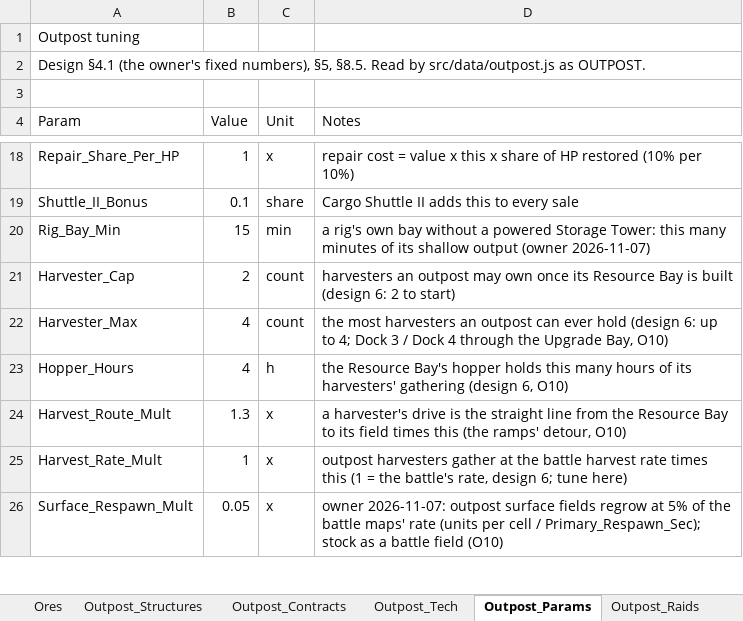
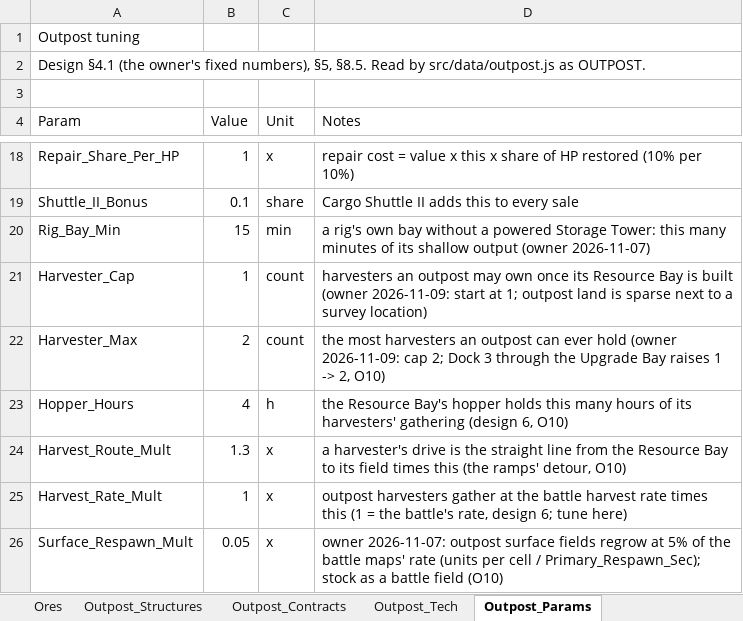
Before and after one commit to rburnett66/Bulwark-Metamax, an Excel workbook: docs/sources/Bulwark-Map-Data.xlsx, sheet Outpost_Params, drawn as a sheet; only a part is shown, gaps mark what is left out; values as stored, in another font and other column widths than the file's, no borders; the diff names each change by its address in the sheet, - before the commit and + after, or states it on an @@ line.

```diff
--- a/docs/sources/Bulwark-Map-Data.xlsx (sheet Outpost_Params)
+++ b/docs/sources/Bulwark-Map-Data.xlsx (sheet Outpost_Params)
-B21 (Value): 2
+B21 (Value): 1
-D21 (Notes): …is built (design 6: 2 to start)
+D21 (Notes): …is built (owner 2026-11-09: start at 1; outpost land is sparse next to a survey location)
-B22 (Value): 4
+B22 (Value): 2
-D22 (Notes): …ever hold (design 6: up to 4; Dock 3 / Dock 4 through the Upgrade Bay, O10)
+D22 (Notes): …ever hold (owner 2026-11-09: cap 2; Dock 3 through the Upgrade Bay raises 1 -> 2, O10)
```
Also changed, not shown: other sheet tabs, 9 other files.
